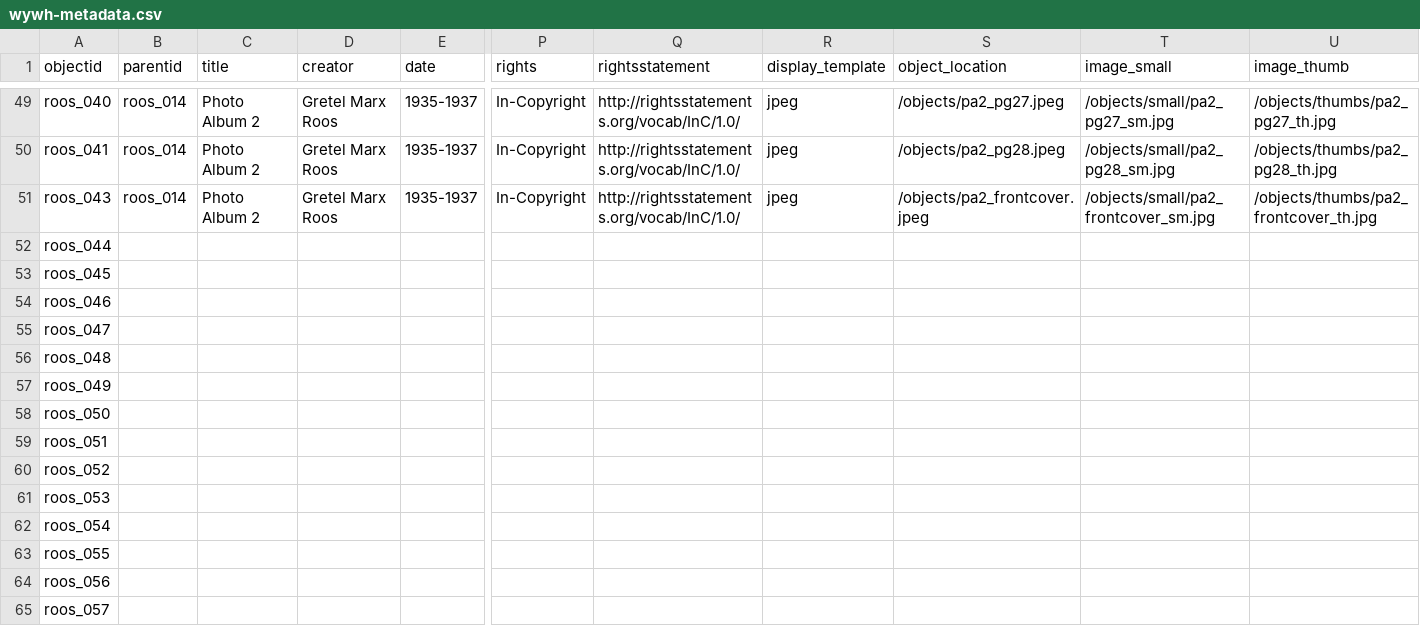
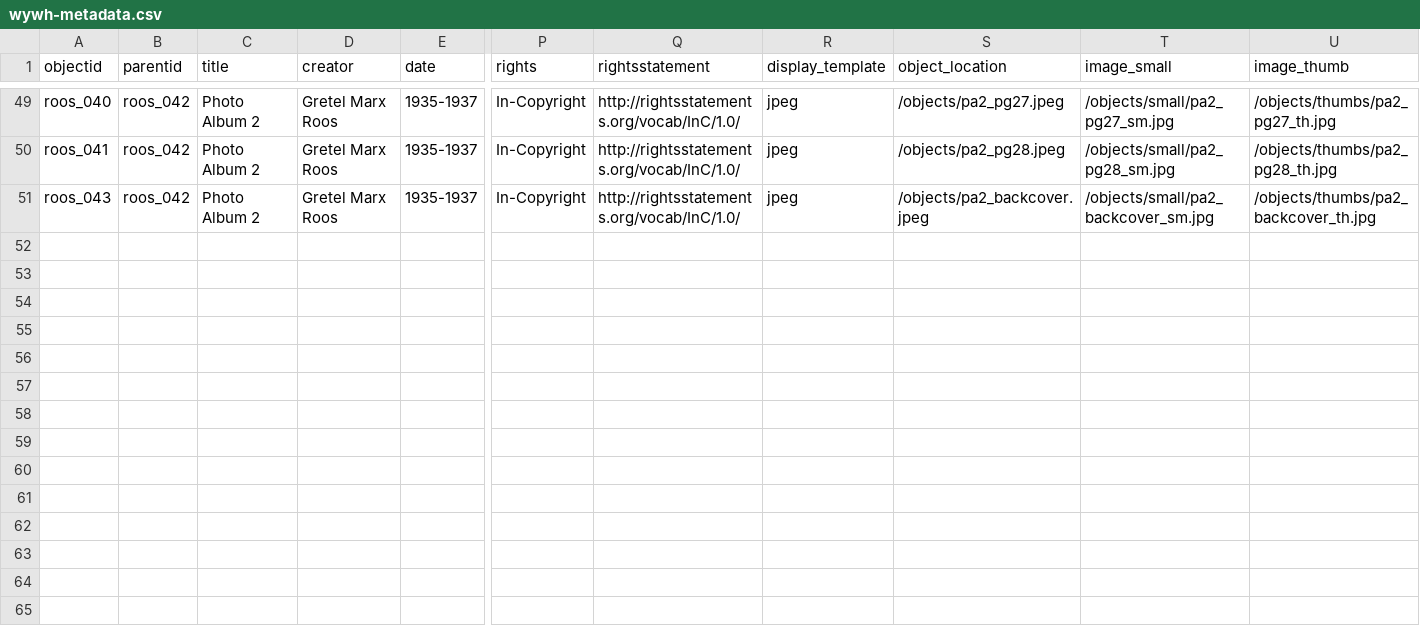
Before and after one commit to ojeblik/whileyouwerehere_draft, a CSV file: _data/wywh-metadata.csv, drawn as a sheet; only a part is shown, gaps mark what is left out; rows hold the shown columns only; the diff covers the shown part only; the diff names each change by its address in the sheet, - before the commit and + after, or states it on an @@ line.

```diff
--- a/_data/wywh-metadata.csv
+++ b/_data/wywh-metadata.csv
-B49:B51 (parentid): roos_014
+B49:B51 (parentid): roos_042
-S51 (object_location): /objects/pa2_frontcover.jpeg
+S51 (object_location): /objects/pa2_backcover.jpeg
-T51 (image_small): /objects/small/pa2_frontcover_sm.jpg
+T51 (image_small): /objects/small/pa2_backcover_sm.jpg
-U51 (image_thumb): /objects/thumbs/pa2_frontcover_th.jpg
+U51 (image_thumb): /objects/thumbs/pa2_backcover_th.jpg
-row 52: roos_044
-row 53: roos_045
-row 54: roos_046
-row 55: roos_047
-row 56: roos_048
-row 57: roos_049
-row 58: roos_050
-row 59: roos_051
-row 60: roos_052
-row 61: roos_053
-row 62: roos_054
-row 63: roos_055
-row 64: roos_056
-row 65: roos_057
```
Also changed, not shown: 29 edited cells elsewhere in this file.
